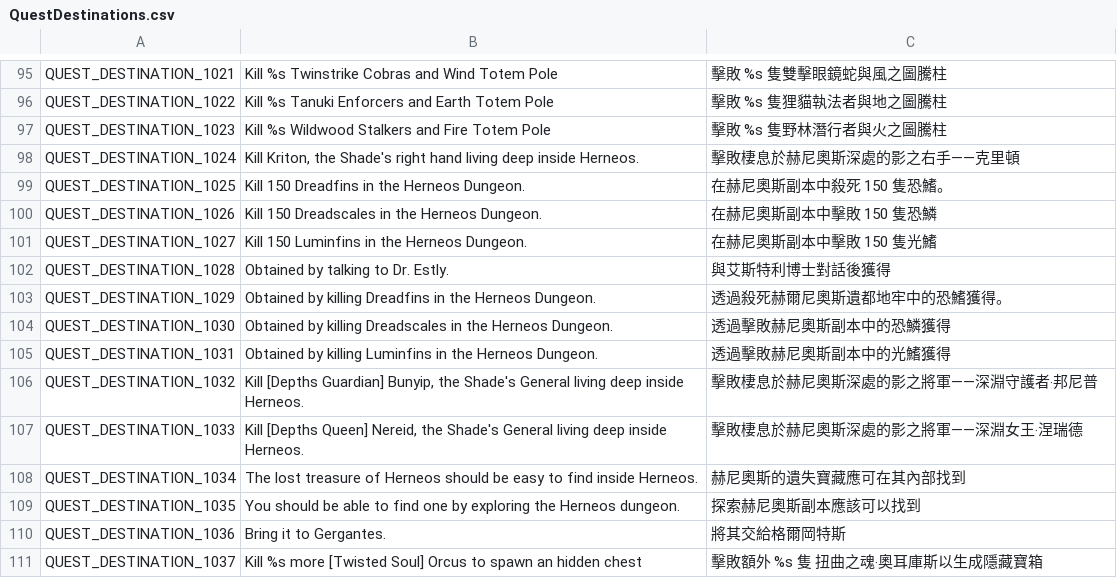
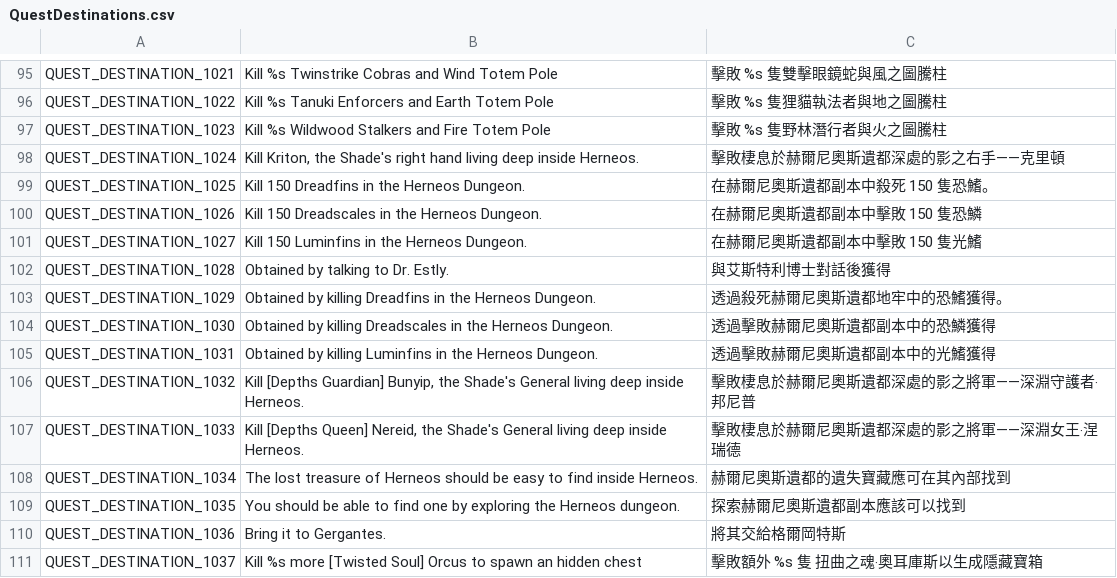
Before and after one commit to Gala-Lab/Flyff-Universe-Translations, a CSV file: Traditional_Chinese/QuestDestinations.csv, drawn as a sheet; only a part is shown, gaps mark what is left out.

```diff
--- a/Traditional_Chinese/QuestDestinations.csv
+++ b/Traditional_Chinese/QuestDestinations.csv
@@ -97,14 +97,14 @@ QUEST_DESTINATION_1022,Kill %s Tanuki Enforcers and Earth Totem Pole,擊敗 %s
 QUEST_DESTINATION_1023,Kill %s Wildwood Stalkers and Fire Totem Pole,擊敗 %s 隻野林潛行者與火之圖騰柱
-QUEST_DESTINATION_1024,"Kill Kriton, the Shade's right hand living deep inside Herneos.",擊敗棲息於赫尼奧斯深處的影之右手——克里頓
-QUEST_DESTINATION_1025,Kill 150 Dreadfins in the Herneos Dungeon.,在赫尼奧斯副本中殺死 150 隻恐鰭。
-QUEST_DESTINATION_1026,Kill 150 Dreadscales in the Herneos Dungeon.,在赫尼奧斯副本中擊敗 150 隻恐鱗
-QUEST_DESTINATION_1027,Kill 150 Luminfins in the Herneos Dungeon.,在赫尼奧斯副本中擊敗 150 隻光鰭
+QUEST_DESTINATION_1024,"Kill Kriton, the Shade's right hand living deep inside Herneos.",擊敗棲息於赫爾尼奧斯遺都深處的影之右手——克里頓
+QUEST_DESTINATION_1025,Kill 150 Dreadfins in the Herneos Dungeon.,在赫爾尼奧斯遺都副本中殺死 150 隻恐鰭。
+QUEST_DESTINATION_1026,Kill 150 Dreadscales in the Herneos Dungeon.,在赫爾尼奧斯遺都副本中擊敗 150 隻恐鱗
+QUEST_DESTINATION_1027,Kill 150 Luminfins in the Herneos Dungeon.,在赫爾尼奧斯遺都副本中擊敗 150 隻光鰭
 QUEST_DESTINATION_1028,Obtained by talking to Dr. Estly.,與艾斯特利博士對話後獲得
 QUEST_DESTINATION_1029,Obtained by killing Dreadfins in the Herneos Dungeon.,透過殺死赫爾尼奧斯遺都地牢中的恐鰭獲得。
-QUEST_DESTINATION_1030,Obtained by killing Dreadscales in the Herneos Dungeon.,透過擊敗赫尼奧斯副本中的恐鱗獲得
-QUEST_DESTINATION_1031,Obtained by killing Luminfins in the Herneos Dungeon.,透過擊敗赫尼奧斯副本中的光鰭獲得
-QUEST_DESTINATION_1032,"Kill [Depths Guardian] Bunyip, the Shade's General living deep inside Herneos.",擊敗棲息於赫尼奧斯深處的影之將軍——深淵守護者‧邦尼普
-QUEST_DESTINATION_1033,"Kill [Depths Queen] Nereid, the Shade's General living deep inside Herneos.",擊敗棲息於赫尼奧斯深處的影之將軍——深淵女王‧涅瑞德
-QUEST_DESTINATION_1034,The lost treasure of Herneos should be easy to find inside Herneos.,赫尼奧斯的遺失寶藏應可在其內部找到
-QUEST_DESTINATION_1035,You should be able to find one by exploring the Herneos dungeon.,探索赫尼奧斯副本應該可以找到
+QUEST_DESTINATION_1030,Obtained by killing Dreadscales in the Herneos Dungeon.,透過擊敗赫爾尼奧斯遺都副本中的恐鱗獲得
+QUEST_DESTINATION_1031,Obtained by killing Luminfins in the Herneos Dungeon.,透過擊敗赫爾尼奧斯遺都副本中的光鰭獲得
+QUEST_DESTINATION_1032,"Kill [Depths Guardian] Bunyip, the Shade's General living deep inside Herneos.",擊敗棲息於赫爾尼奧斯遺都深處的影之將軍——深淵守護者‧邦尼普
+QUEST_DESTINATION_1033,"Kill [Depths Queen] Nereid, the Shade's General living deep inside Herneos.",擊敗棲息於赫爾尼奧斯遺都深處的影之將軍——深淵女王‧涅瑞德
+QUEST_DESTINATION_1034,The lost treasure of Herneos should be easy to find inside Herneos.,赫爾尼奧斯遺都的遺失寶藏應可在其內部找到
+QUEST_DESTINATION_1035,You should be able to find one by exploring the Herneos dungeon.,探索赫爾尼奧斯遺都副本應該可以找到
 QUEST_DESTINATION_1036,Bring it to Gergantes.,將其交給格爾岡特斯
```
Also changed, not shown: Traditional_Chinese/Dialogs.csv, Traditional_Chinese/Quests.csv, 3 other files.
